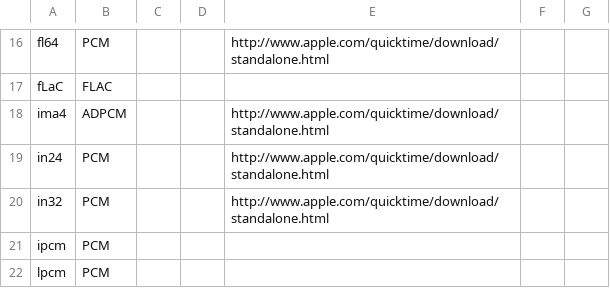
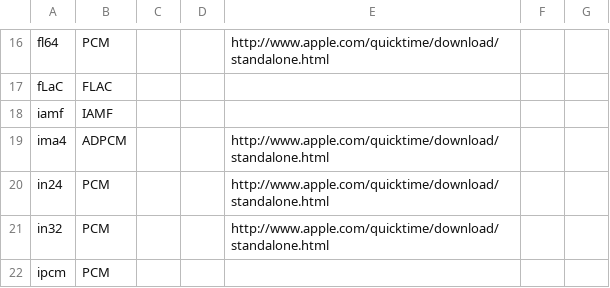
Before and after one commit to MediaArea/MediaInfoLib, a CSV file: Source/Resource/Text/DataBase/CodecID_Audio_Mpeg4.csv, drawn as a sheet; only a part is shown, gaps mark what is left out; the shorter side is filled out with more unchanged rows.

```diff
--- a/Source/Resource/Text/DataBase/CodecID_Audio_Mpeg4.csv
+++ b/Source/Resource/Text/DataBase/CodecID_Audio_Mpeg4.csv
@@ -17,2 +17,3 @@ fl64;PCM;;;http://www.apple.com/quicktime/download/standalone.html;
 fLaC;FLAC;;;
+iamf;IAMF;;;
 ima4;ADPCM;;;http://www.apple.com/quicktime/download/standalone.html;
```
Also changed, not shown: Source/Resource/Text/DataBase/Format.csv, 1 other file.
